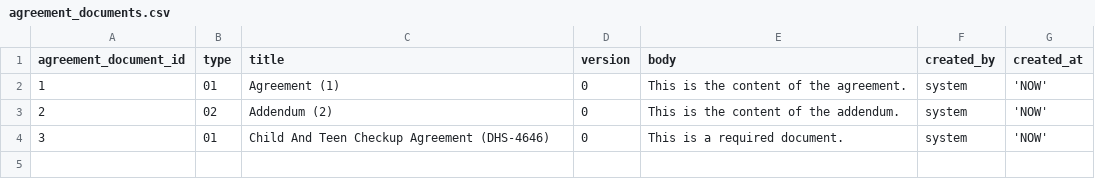
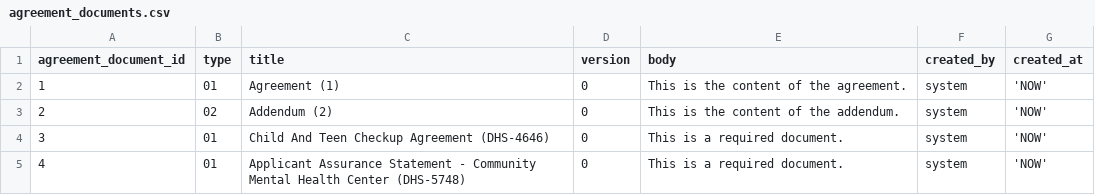
Before and after one commit to SolutionGuidance/psm, a CSV file: psm-app/db/seeds/agreement_documents.csv, drawn as a sheet.

Commit message:
Fix #260: Add community assurance seed data
Issue #260: Community Mental Health Center requires assurance statement

```diff
--- a/psm-app/db/seeds/agreement_documents.csv
+++ b/psm-app/db/seeds/agreement_documents.csv
@@ -4 +4,2 @@ agreement_document_id,type,title,version,body,created_by,created_at
 "3","01","Child And Teen Checkup Agreement (DHS-4646)","0","This is a required document.","system","'NOW'"
+"4","01","Applicant Assurance Statement - Community Mental Health Center (DHS-5748)","0","This is a required document.","system","'NOW'"
```
Also changed, not shown: 1 other file.
